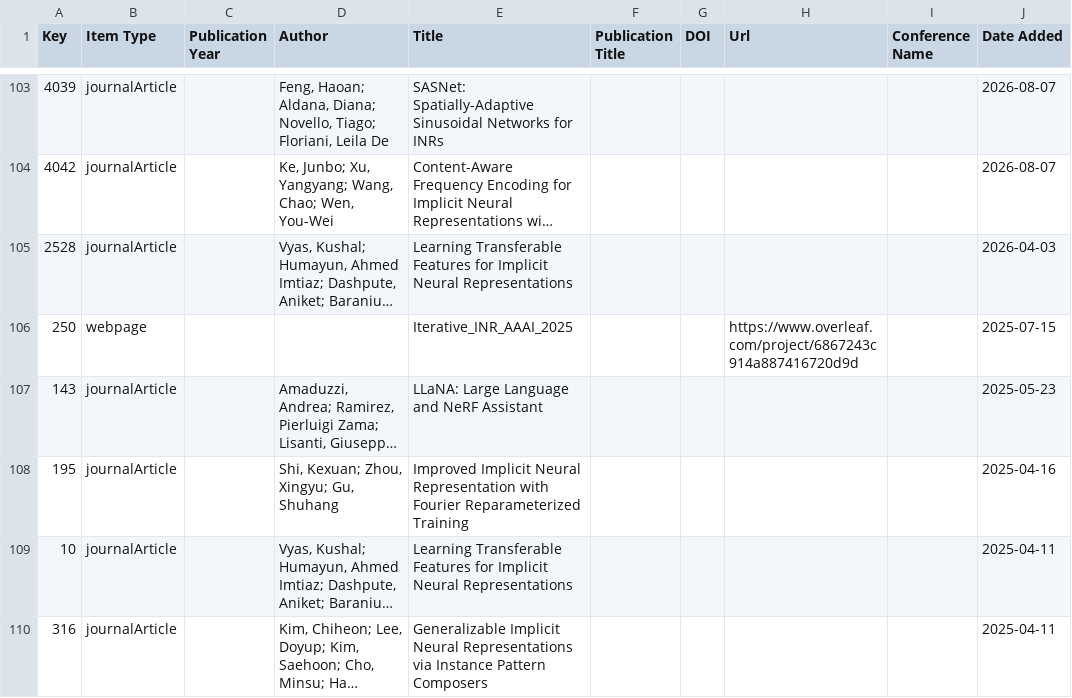
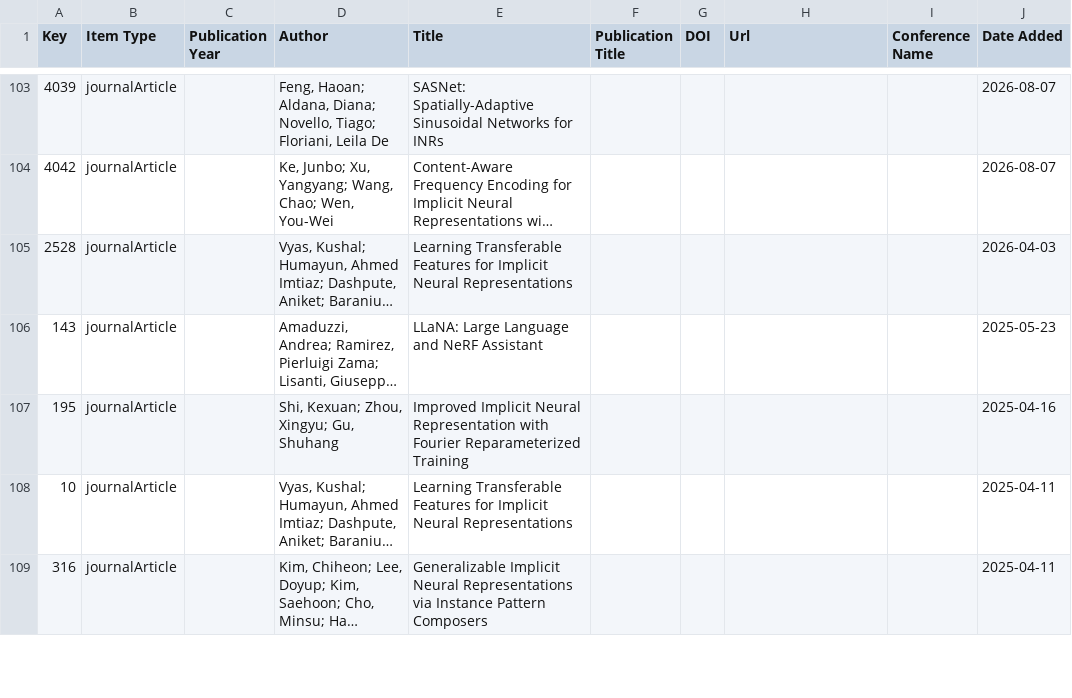
Before and after one commit to Optimizer077/optimizer077.github.io, a CSV file: inr.csv, drawn as a sheet; only a part is shown, gaps mark what is left out; long unchanged cells end in …; the diff names each change by its address in the sheet, - before the commit and + after, or states it on an @@ line.

```diff
--- a/inr.csv
+++ b/inr.csv
-row 106: 250 | webpage |  |  | Iterative_INR_AAAI_2025 |  |  | https://www.overleaf.com/project/6867243c914a887416720d9d |  | 2025-07-15
```
Also changed, not shown: 1 other file.
